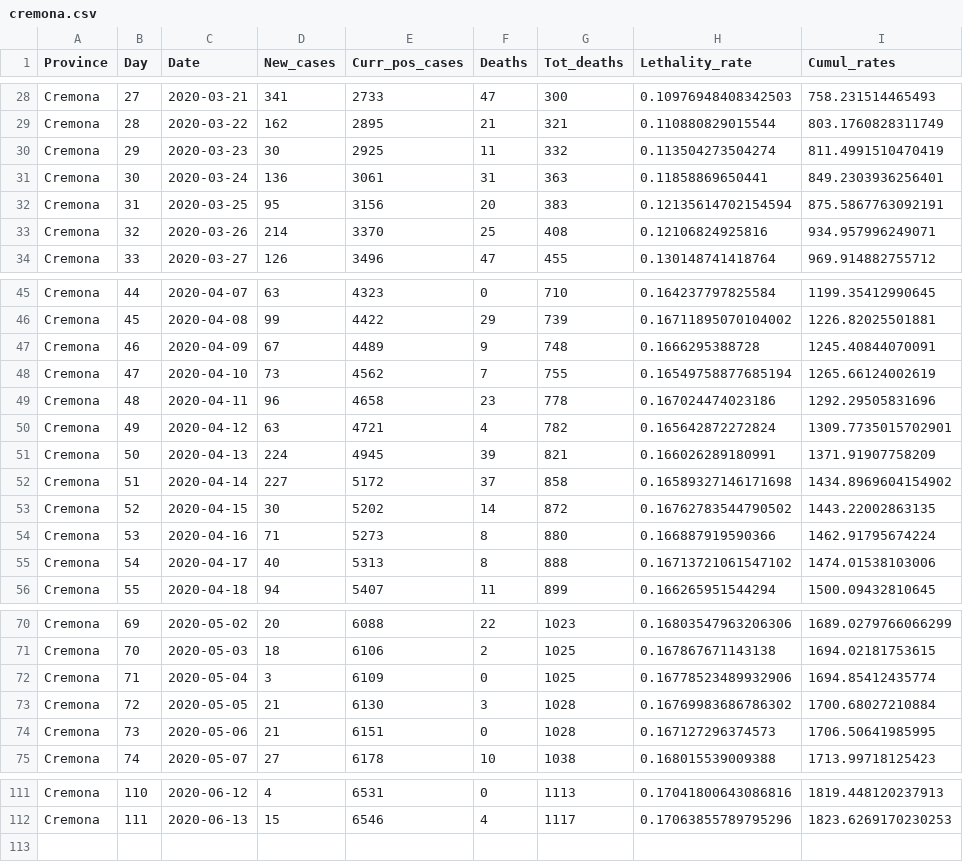
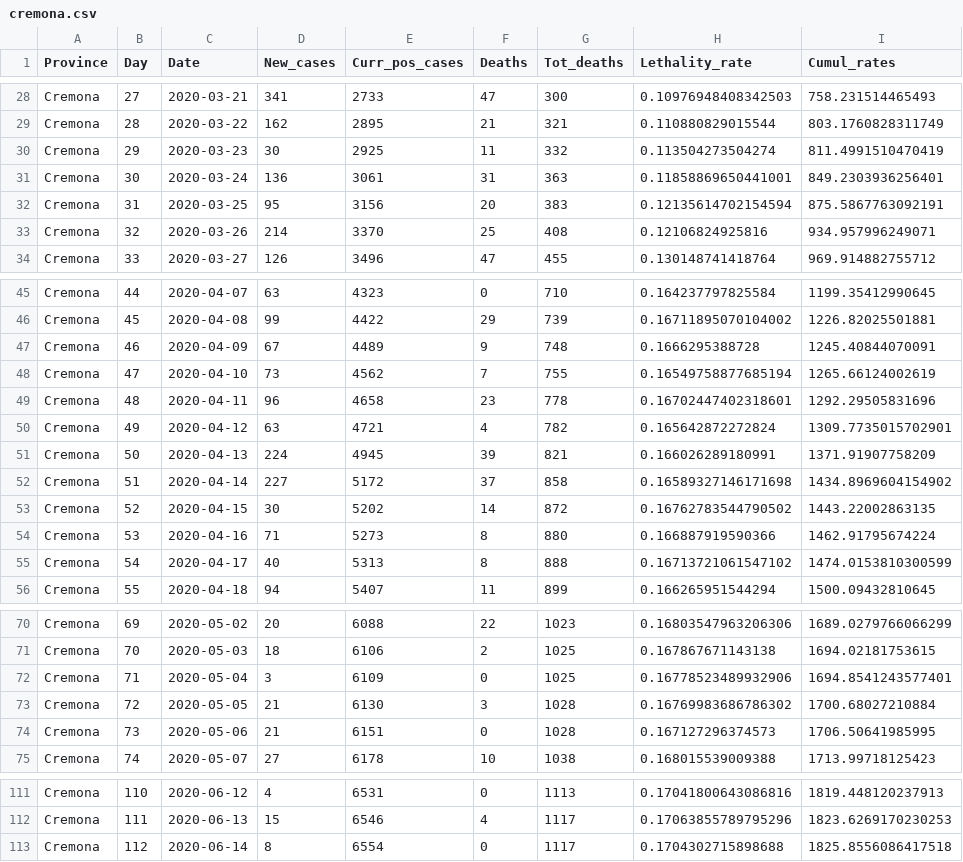
Before and after one commit to CEEDS-DEMM/COVID-Pro-Dataset, a CSV file: Deaths_Lombardia/cremona.csv, drawn as a sheet; only a part is shown, gaps mark what is left out; the diff covers the shown part only.

```diff
--- a/Deaths_Lombardia/cremona.csv
+++ b/Deaths_Lombardia/cremona.csv
@@ -30,3 +30,3 @@ Cremona,28,2020-03-22,162,2895,21,321,0.110880829015544,803.1760828311749
 Cremona,29,2020-03-23,30,2925,11,332,0.113504273504274,811.4991510470419
-Cremona,30,2020-03-24,136,3061,31,363,0.11858869650441,849.2303936256401
+Cremona,30,2020-03-24,136,3061,31,363,0.11858869650441001,849.2303936256401
 Cremona,31,2020-03-25,95,3156,20,383,0.12135614702154594,875.5867763092191
@@ -48,3 +48,3 @@ Cremona,46,2020-04-09,67,4489,9,748,0.1666295388728,1245.40844070091
 Cremona,47,2020-04-10,73,4562,7,755,0.16549758877685194,1265.66124002619
-Cremona,48,2020-04-11,96,4658,23,778,0.167024474023186,1292.29505831696
+Cremona,48,2020-04-11,96,4658,23,778,0.16702447402318601,1292.29505831696
 Cremona,49,2020-04-12,63,4721,4,782,0.165642872272824,1309.7735015702901
@@ -54,3 +54,3 @@ Cremona,52,2020-04-15,30,5202,14,872,0.16762783544790502,1443.22002863135
 Cremona,53,2020-04-16,71,5273,8,880,0.166887919590366,1462.91795674224
-Cremona,54,2020-04-17,40,5313,8,888,0.16713721061547102,1474.01538103006
+Cremona,54,2020-04-17,40,5313,8,888,0.16713721061547102,1474.0153810300599
 Cremona,55,2020-04-18,94,5407,11,899,0.166265951544294,1500.09432810645
@@ -71,3 +71,3 @@ Cremona,69,2020-05-02,20,6088,22,1023,0.16803547963206306,1689.0279766066299
 Cremona,70,2020-05-03,18,6106,2,1025,0.167867671143138,1694.02181753615
-Cremona,71,2020-05-04,3,6109,0,1025,0.16778523489932906,1694.85412435774
+Cremona,71,2020-05-04,3,6109,0,1025,0.16778523489932906,1694.8541243577401
 Cremona,72,2020-05-05,21,6130,3,1028,0.16769983686786302,1700.68027210884
@@ -112 +112,2 @@ Cremona,110,2020-06-12,4,6531,0,1113,0.17041800643086816,1819.448120237913
 Cremona,111,2020-06-13,15,6546,4,1117,0.17063855789795296,1823.6269170230253
+Cremona,112,2020-06-14,8,6554,0,1117,0.1704302715898688,1825.8556086417518
```
Also changed, not shown: 2 edited cells elsewhere in this file, Deaths_Lazio/rieti.csv, Deaths_Lazio/roma.csv, 30 other files.
